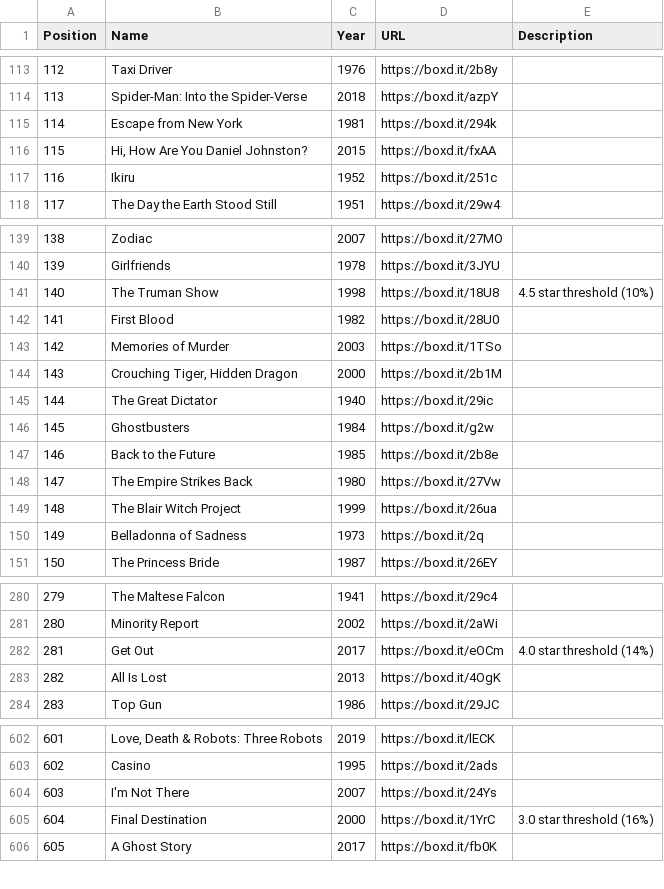
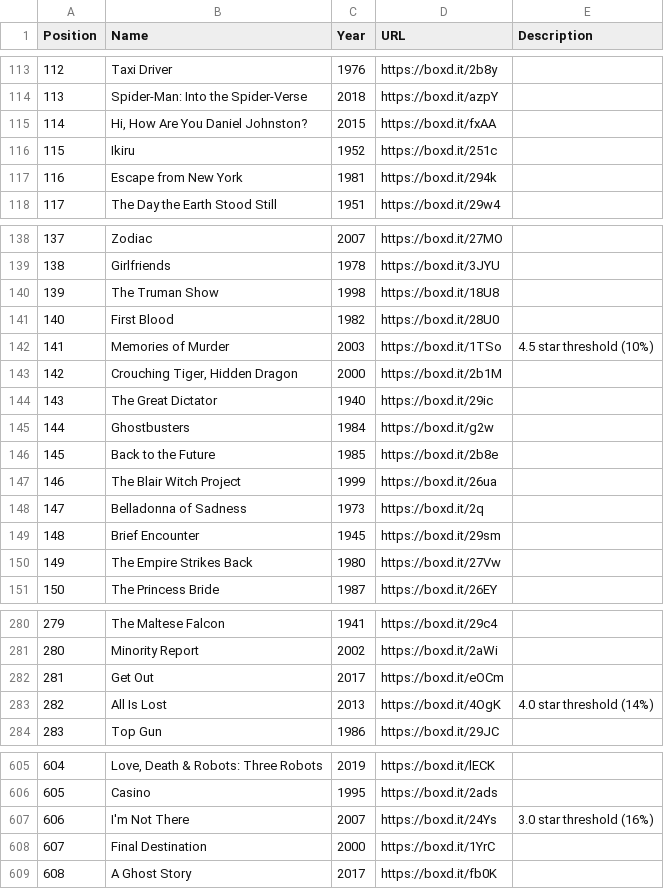
Before and after one commit to MrHen/movie-sorter, a CSV file: rankings.csv, drawn as a sheet; only a part is shown, gaps mark what is left out; addresses are those after the commit; the diff covers the shown part only; the diff names each change by its address in the sheet, - before the commit and + after, or states it on an @@ line.

```diff
--- a/rankings.csv
+++ b/rankings.csv
@@ column A (Position) renumbered from row 115 down @@
@@ row 115 moved to row 117: 116 @@
-E140 (Description): 4.5 star threshold (10%)
+E140 (Description): (empty)
-E142 (Description): (empty)
+E142 (Description): 4.5 star threshold (10%)
@@ row 131 moved to row 149: 148 @@
@@ row 148 moved to row 150: 149 @@
-E282 (Description): 4.0 star threshold (14%)
+E282 (Description): (empty)
-E283 (Description): (empty)
+E283 (Description): 4.0 star threshold (14%)
-E607 (Description): (empty)
+E607 (Description): 3.0 star threshold (16%)
-E608 (Description): 3.0 star threshold (16%)
+E608 (Description): (empty)
```
Also changed, not shown: 4 added rows, 1 removed row, 13 moved rows and 6 edited cells elsewhere in this file, 1 other file.
